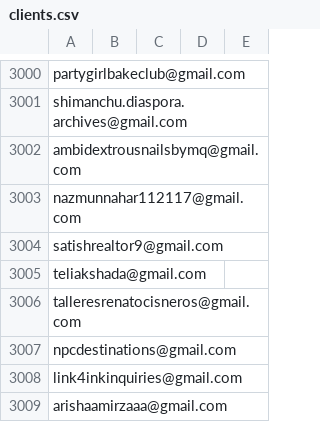
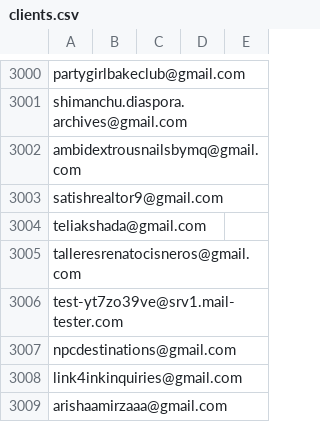
Before and after one commit to Ahm-Nanzil/Azure-VM, a CSV file: Email/clients.csv, drawn as a sheet; only a part is shown, gaps mark what is left out; removed rows and columns are numbered as before the commit, all else as after; the diff names each change by its address in the sheet, - before the commit and + after, or states it on an @@ line.

Commit message:
csv modified

```diff
--- a/Email/clients.csv
+++ b/Email/clients.csv
-row 3003: nazmunnahar112117@gmail.com
+row 3006: test-yt7zo39ve@srv1.mail-tester.com
```
